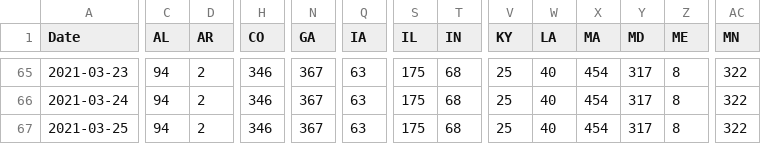
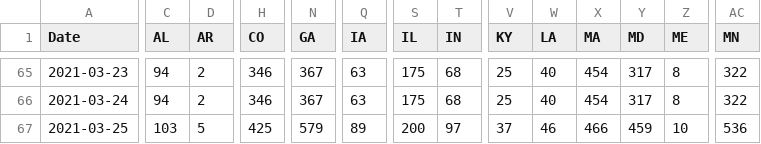
Before and after one commit to USATODAY/covid-variants, a CSV file: us-variant-summary.csv, drawn as a sheet; only a part is shown, gaps mark what is left out; the diff covers the shown part only; the diff names each change by its address in the sheet, - before the commit and + after, or states it on an @@ line.

Commit message:
Thu 25 Mar 2021 07:35:30 PM EDT

```diff
--- a/us-variant-summary.csv
+++ b/us-variant-summary.csv
-C67 (AL): 94
+C67 (AL): 103
-D67 (AR): 2
+D67 (AR): 5
-H67 (CO): 346
+H67 (CO): 425
-N67 (GA): 367
+N67 (GA): 579
-Q67 (IA): 63
+Q67 (IA): 89
-S67 (IL): 175
+S67 (IL): 200
-T67 (IN): 68
+T67 (IN): 97
-V67 (KY): 25
+V67 (KY): 37
-W67 (LA): 40
+W67 (LA): 46
-X67 (MA): 454
+X67 (MA): 466
-Y67 (MD): 317
+Y67 (MD): 459
-Z67 (ME): 8
+Z67 (ME): 10
-AC67 (MN): 322
+AC67 (MN): 536
```
Also changed, not shown: 9 edited cells elsewhere in this file.
